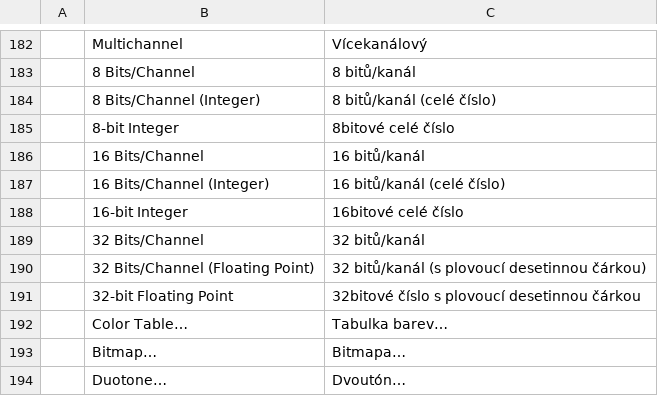
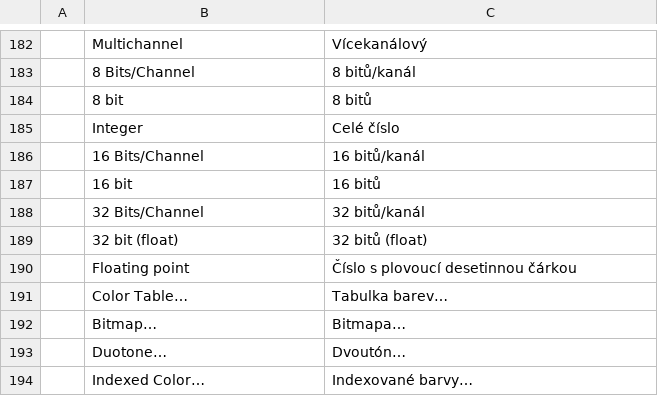
Before and after one commit to agorevski/photocraft, a TSV file: crates/ui-egui/src/i18n/cs.tsv, drawn as a sheet; only a part is shown, gaps mark what is left out; the shorter side is filled out with more unchanged rows; removed rows and columns are numbered as before the commit, all else as after; the diff names each change by its address in the sheet, - before the commit and + after, or states it on an @@ line.

```diff
--- a/crates/ui-egui/src/i18n/cs.tsv
+++ b/crates/ui-egui/src/i18n/cs.tsv
-row 184:  | 8 Bits/Channel (Integer) | 8 bitů/kanál (celé číslo)
-row 185:  | 8-bit Integer | 8bitové celé číslo
+row 184:  | 8 bit | 8 bitů
+row 185:  | Integer | Celé číslo
-row 187:  | 16 Bits/Channel (Integer) | 16 bitů/kanál (celé číslo)
-row 188:  | 16-bit Integer | 16bitové celé číslo
+row 187:  | 16 bit | 16 bitů
-row 190:  | 32 Bits/Channel (Floating Point) | 32 bitů/kanál (s plovoucí desetinnou čárkou)
-row 191:  | 32-bit Floating Point | 32bitové číslo s plovoucí desetinnou čárkou
+row 189:  | 32 bit (float) | 32 bitů (float)
+row 190:  | Floating point | Číslo s plovoucí desetinnou čárkou
```
Also changed, not shown: crates/ui-egui/src/i18n/es.tsv, crates/ui-egui/src/i18n/ja.tsv, 10 other files.
